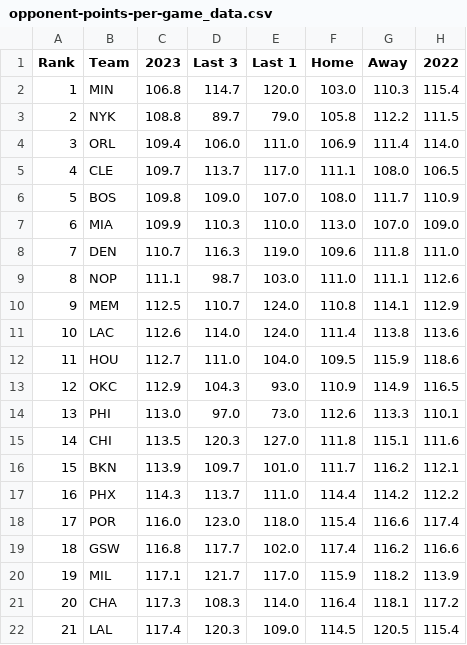
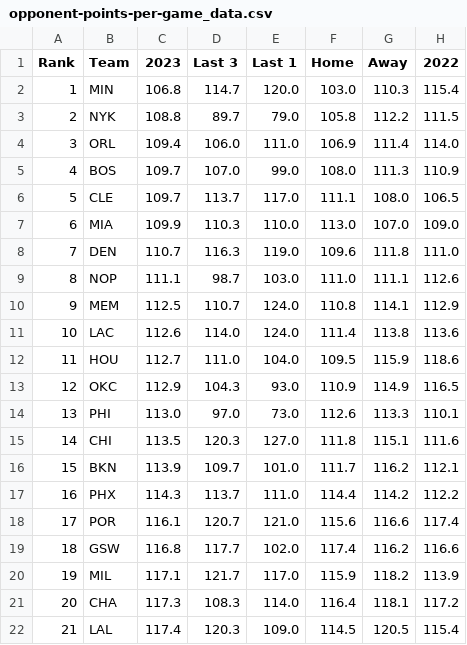
Before and after one commit to DhirenShivdasani/NBA-player-prop-analysis, a CSV file: team_stats/opponent-points-per-game_data.csv, drawn as a sheet; only a part is shown.

Commit message:
Automated data update

```diff
--- a/team_stats/opponent-points-per-game_data.csv
+++ b/team_stats/opponent-points-per-game_data.csv
@@ -4,4 +4,4 @@ Rank,Team,2023,Last 3,Last 1,Home,Away,2022
 3,ORL,109.4,106.0,111.0,106.9,111.4,114.0
-4,CLE,109.7,113.7,117.0,111.1,108.0,106.5
-5,BOS,109.8,109.0,107.0,108.0,111.7,110.9
+4,BOS,109.7,107.0,99.0,108.0,111.3,110.9
+5,CLE,109.7,113.7,117.0,111.1,108.0,106.5
 6,MIA,109.9,110.3,110.0,113.0,107.0,109.0
@@ -17,3 +17,3 @@ Rank,Team,2023,Last 3,Last 1,Home,Away,2022
 16,PHX,114.3,113.7,111.0,114.4,114.2,112.2
-17,POR,116.0,123.0,118.0,115.4,116.6,117.4
+17,POR,116.1,120.7,121.0,115.6,116.6,117.4
 18,GSW,116.8,117.7,102.0,117.4,116.2,116.6
```
Also changed, not shown: team_stats/assists-per-game_data.csv, team_stats/opponent-assists-per-game_data.csv, 12 other files.
